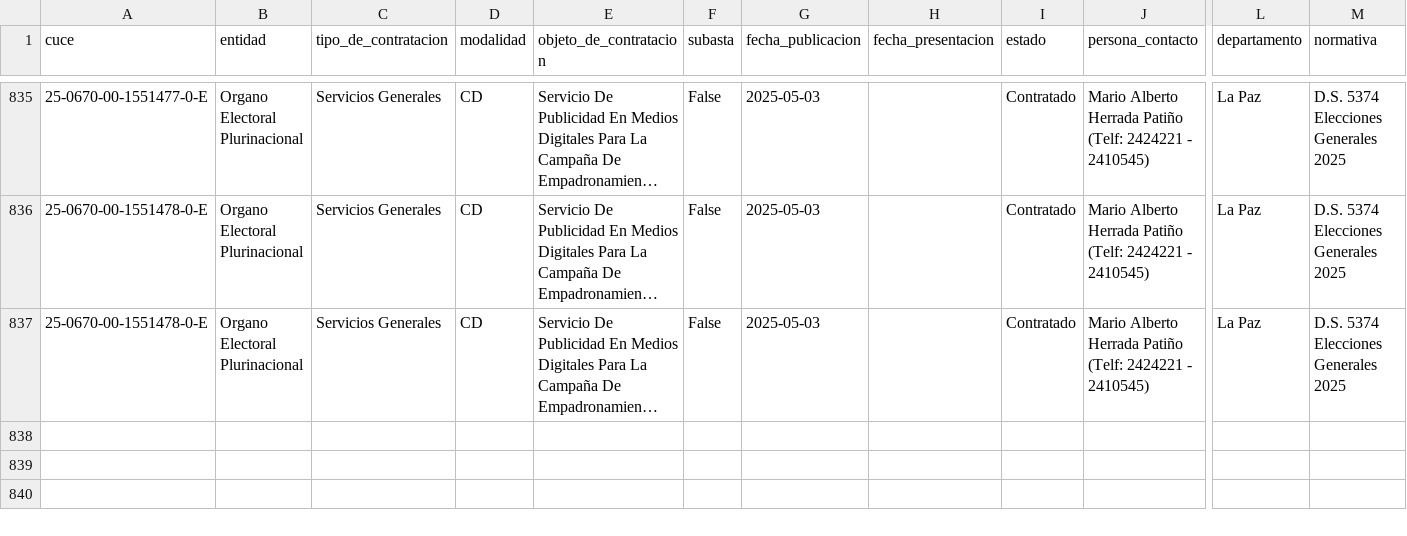
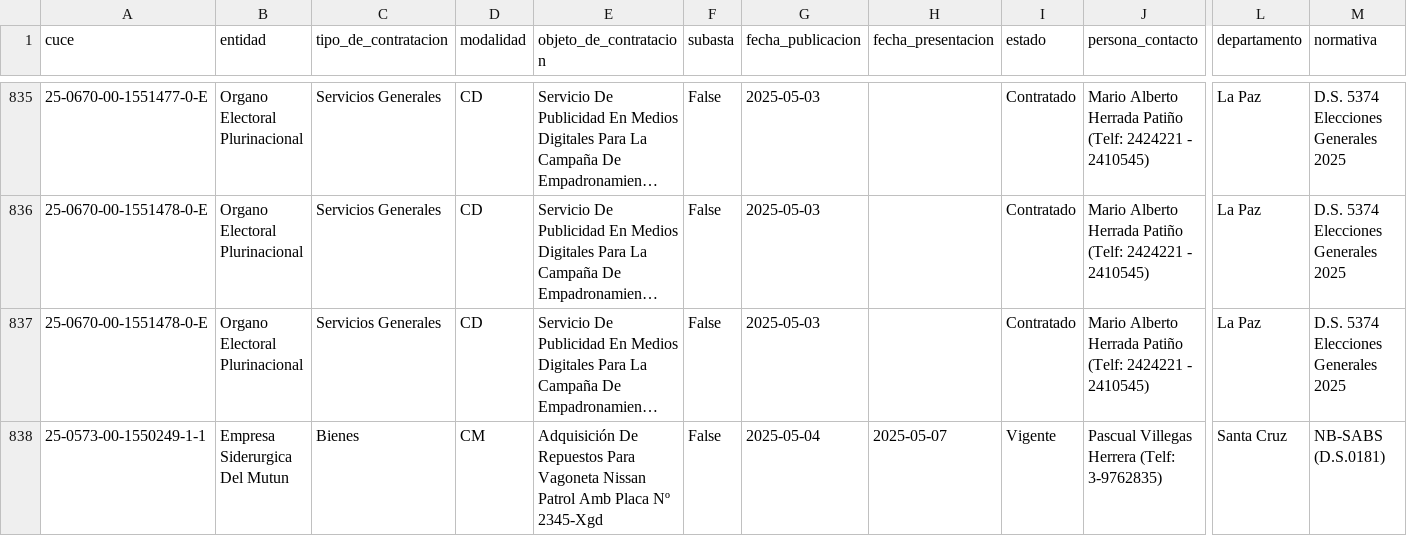
Before and after one commit to BayronFdez/Fork, a CSV file: data/202505.csv, drawn as a sheet; only a part is shown, gaps mark what is left out; long unchanged cells end in …; rows hold the shown columns only; the diff names each change by its address in the sheet, - before the commit and + after, or states it on an @@ line.

```diff
--- a/data/202505.csv
+++ b/data/202505.csv
+row 838: 25-0573-00-1550249-1-1 | Empresa Siderurgica Del Mutun | Bienes | CM | Adquisición De Repuestos Para Vagoneta Nissan Patrol Amb Placa Nº 2345-Xgd | False | 2025-05-04 | 2025-05-07 | Vigente | Pascual Villegas Herrera (Telf: 3-9762835) | Santa Cruz | NB-SABS (D.S.0181)
```
Also changed, not shown: indice.csv.
